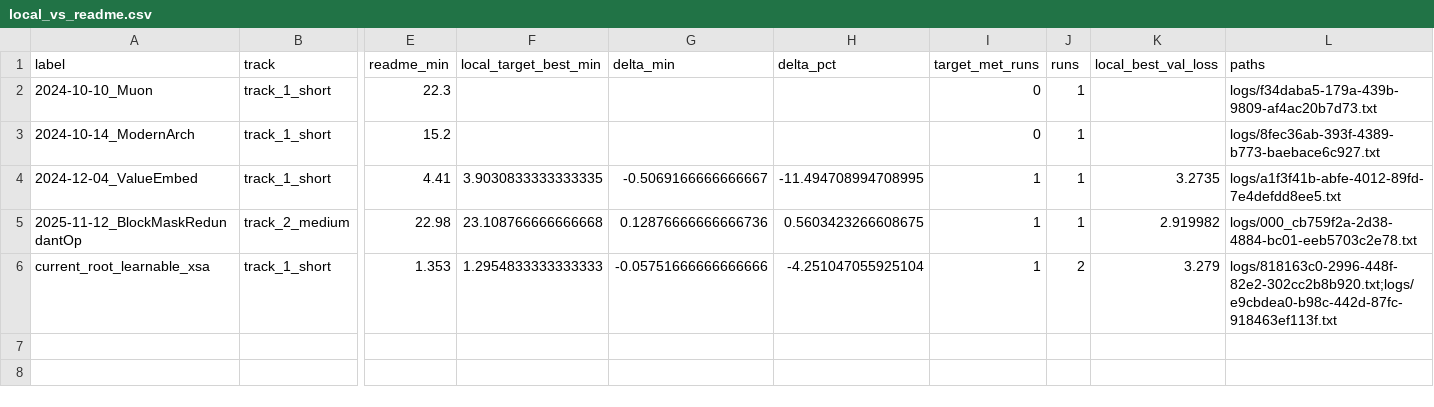
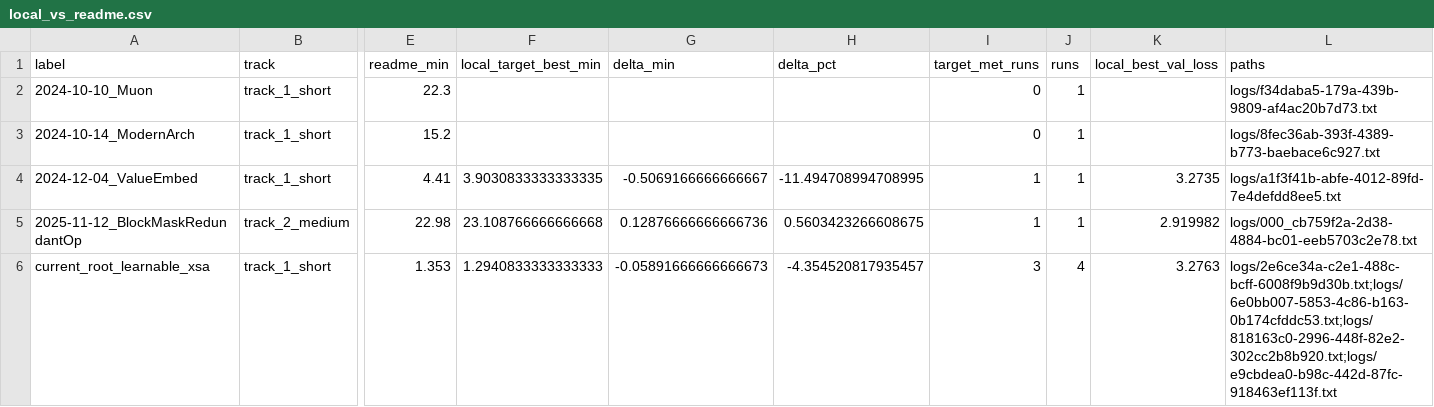
Before and after one commit to novitalabs/modded-nanogpt, a CSV file: experiments/results/local_vs_readme.csv, drawn as a sheet; only a part is shown, gaps mark what is left out; the diff names each change by its address in the sheet, - before the commit and + after, or states it on an @@ line.

```diff
--- a/experiments/results/local_vs_readme.csv
+++ b/experiments/results/local_vs_readme.csv
-F6 (local_target_best_min): 1.2954833333333333
+F6 (local_target_best_min): 1.2940833333333333
-G6 (delta_min): -0.05751666666666666
+G6 (delta_min): -0.05891666666666673
-H6 (delta_pct): -4.251047055925104
+H6 (delta_pct): -4.354520817935457
-I6 (target_met_runs): 1
+I6 (target_met_runs): 3
-J6 (runs): 2
+J6 (runs): 4
-K6 (local_best_val_loss): 3.279
+K6 (local_best_val_loss): 3.2763
-L6 (paths): logs/818163c0-2996-448f-82e2-302cc2b8b920.txt;logs/e9cbdea0-b98c-442d-87fc-918463ef113f.txt
+L6 (paths): logs/2e6ce34a-c2e1-488c-bcff-6008f9b9d30b.txt;logs/6e0bb007-5853-4c86-b163-0b174cfddc53.txt;logs/818163c0-2996-448f-82e2-302cc2b8b920.txt;logs/e9cbdea0-b98c-442d-87fc-918463ef113f.txt
```
Also changed, not shown: experiments/results/local_reruns.csv, experiments/results/log_results.csv, 13 other files.
